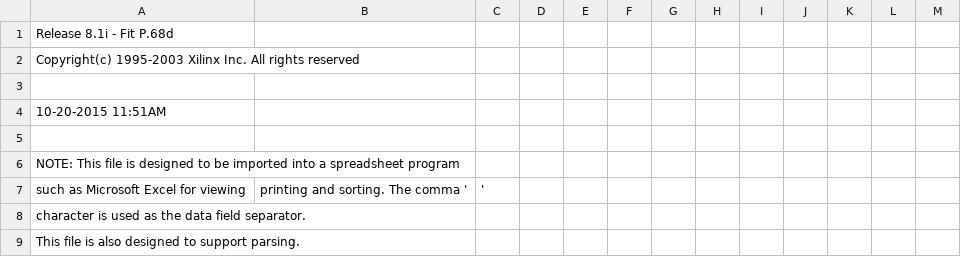
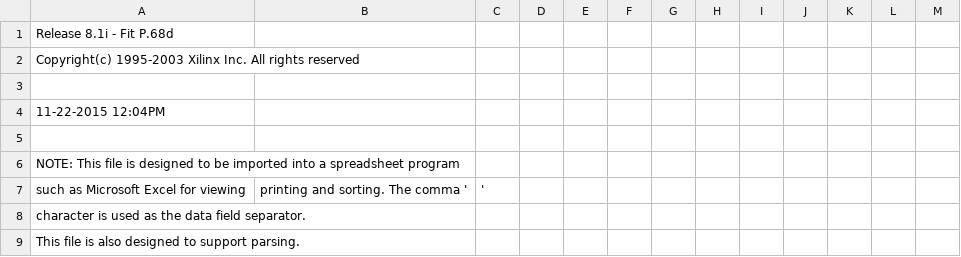
Before and after one commit to MHeinrichs/GBA060-TK-Logik, a CSV file: RAM_Control/RAM_Control_VHDL/ramcon_pad.csv, drawn as a sheet; only a part is shown.

```diff
--- a/RAM_Control/RAM_Control_VHDL/ramcon_pad.csv
+++ b/RAM_Control/RAM_Control_VHDL/ramcon_pad.csv
@@ -3,3 +3,3 @@ Copyright(c) 1995-2003 Xilinx Inc. All rights reserved
 
-10-20-2015 11:51AM
+11-22-2015 12:04PM
 
```
Also changed, not shown: 57 other files.
